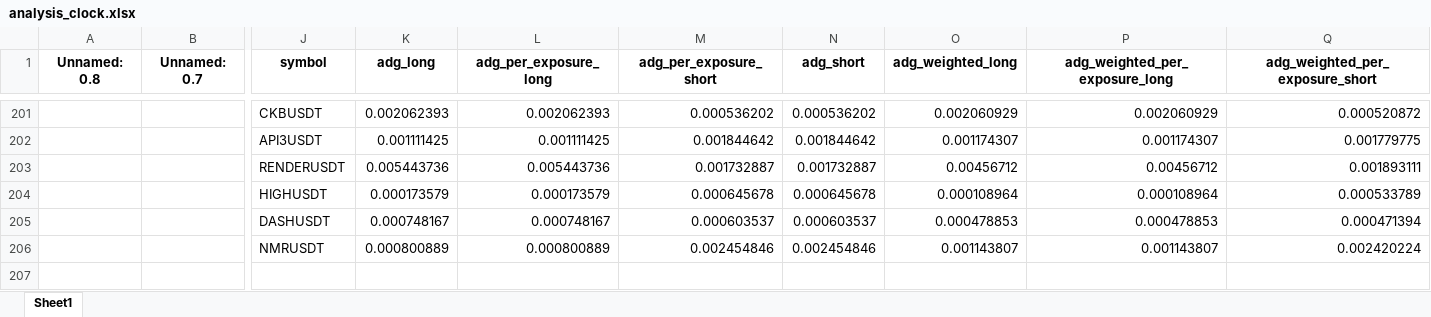
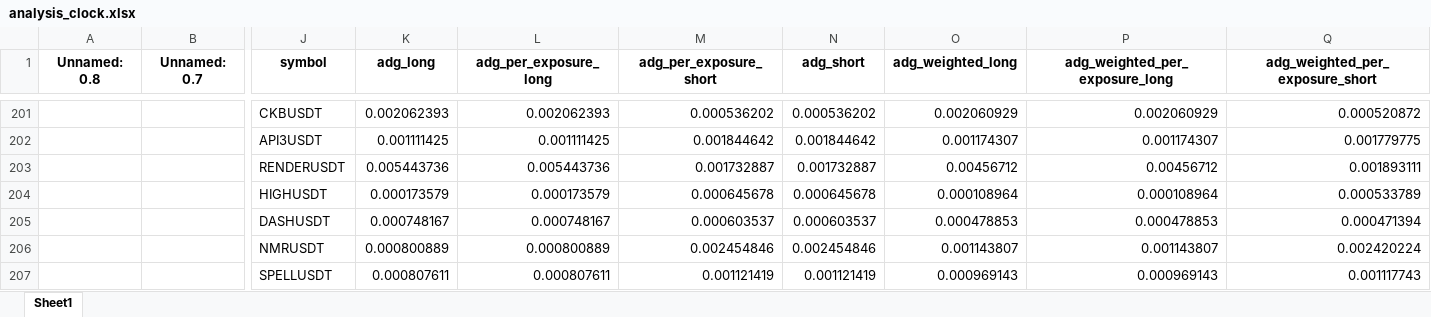
Before and after one commit to protoad56/passivbot_configs, an Excel workbook: optimized/logs/analysis_clock.xlsx, sheet Sheet1, drawn as a sheet; only a part is shown, gaps mark what is left out; values as stored, in another font and other column widths than the file's, no borders; rows hold the shown columns only; the diff names each change by its address in the sheet, - before the commit and + after, or states it on an @@ line.

```diff
--- a/optimized/logs/analysis_clock.xlsx (sheet Sheet1)
+++ b/optimized/logs/analysis_clock.xlsx (sheet Sheet1)
+row 207:  |  | SPELLUSDT | 0.000807611 | 0.000807611 | 0.001121419 | 0.001121419 | 0.000969143 | 0.000969143 | 0.001117743
```
Also changed, not shown: 2 other files.
